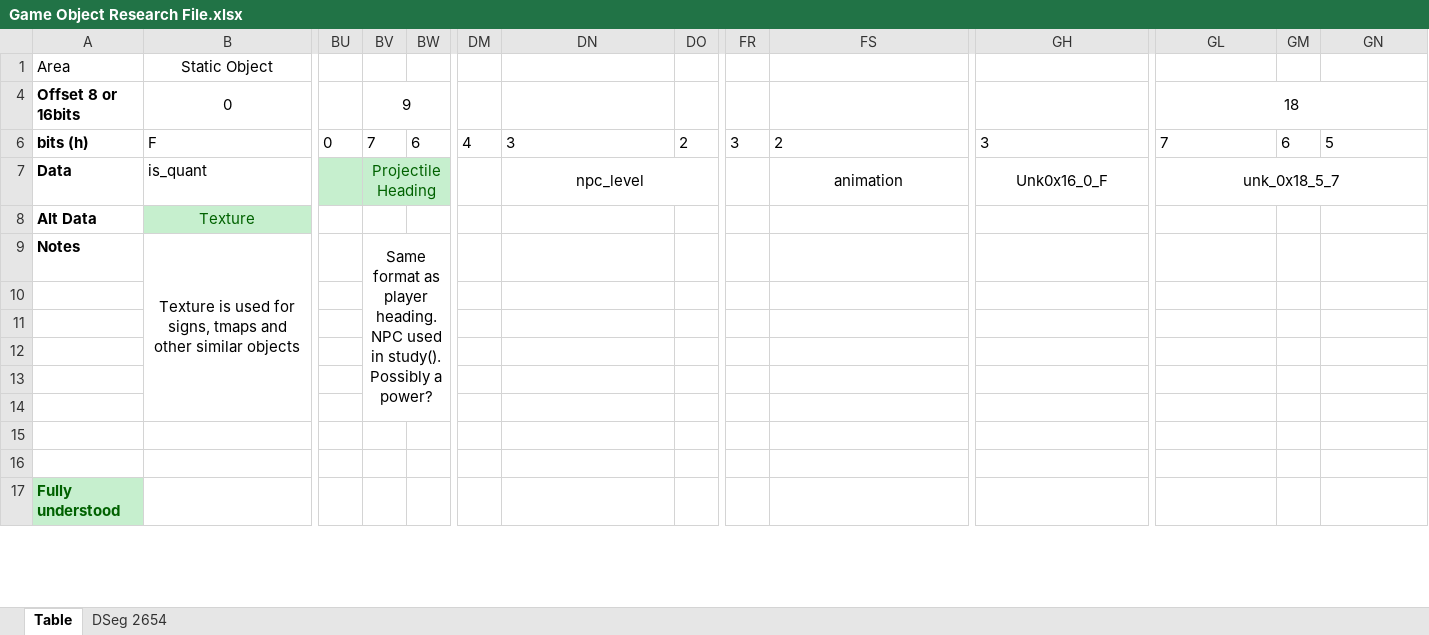
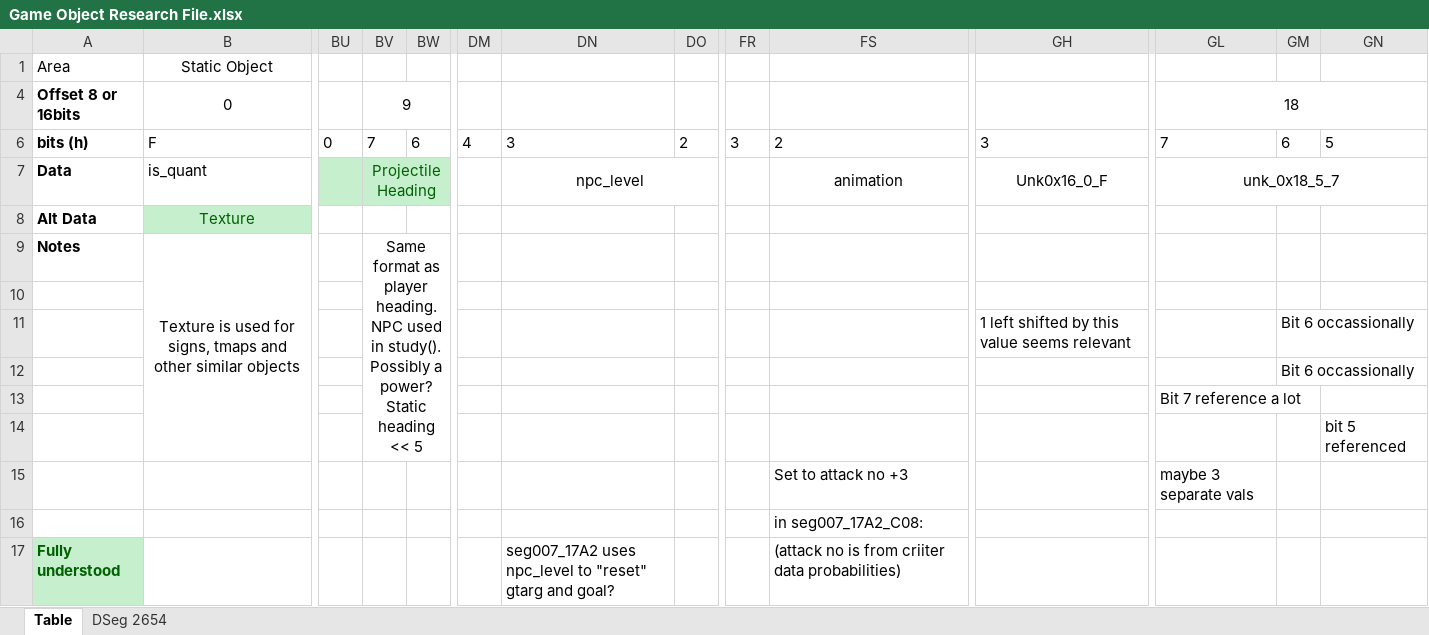
Before and after one commit to hankmorgan/UWReverseEngineering, an Excel workbook: File Research/Game Object Research File.xlsx, sheet Table, drawn as a sheet; only a part is shown, gaps mark what is left out; values as stored, in another font and other column widths than the file's, no borders; rows hold the shown columns only; ↵ is a line break in a cell; the diff covers the shown part only; the diff names each change by its address in the sheet, - before the commit and + after, or states it on an @@ line.

```diff
--- a/File Research/Game Object Research File.xlsx (sheet Table)
+++ b/File Research/Game Object Research File.xlsx (sheet Table)
-BV9: …a power?
+BV9: …a power? ↵ Static heading << 5
-row 11: (empty)
+row 11:  |  |  |  |  |  |  |  |  |  | 1 left shifted by this value seems relevant |  | Bit 6 occassionally
-GM12: (empty)
+GM12: Bit 6 occassionally
-GL13: (empty)
+GL13: Bit 7 reference a lot
-GN14: (empty)
+GN14: bit 5 referenced
-FS15: (empty)
+FS15: Set to attack no +3
-GL15: (empty)
+GL15: maybe 3 separate vals
-FS16: (empty)
+FS16: in seg007_17A2_C08:
-DN17: (empty)
+DN17: seg007_17A2 uses npc_level to "reset" gtarg and goal?
-FS17: (empty)
+FS17: (attack no is from criiter data probabilities)
```
Also changed, not shown: 5 edited cells elsewhere in this sheet, 4 other files.
